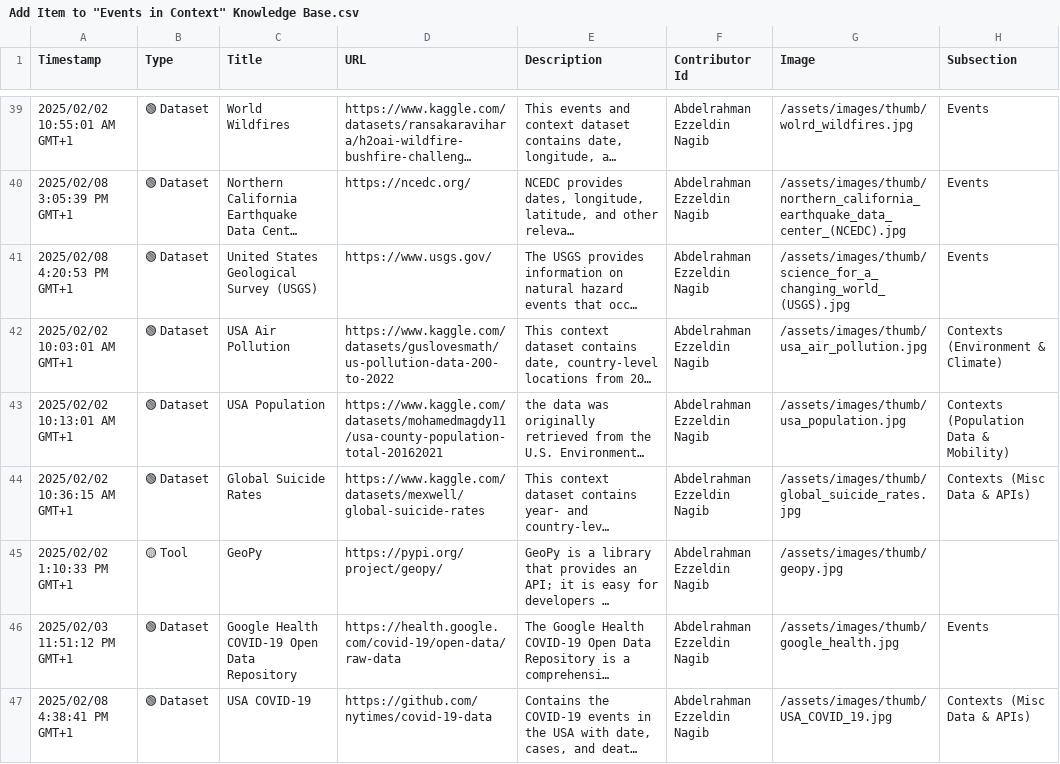
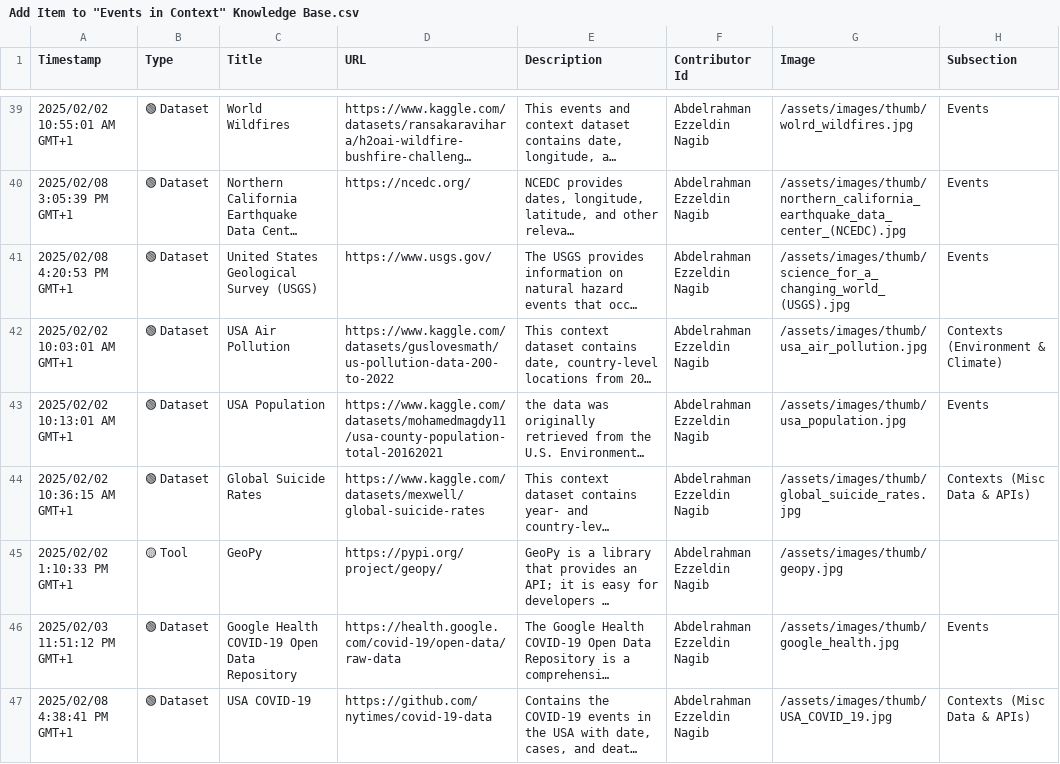
Before and after one commit to events2025/events2025.github.io, a CSV file: data/Add Item to "Events in Context" Knowledge Base.csv, drawn as a sheet; only a part is shown, gaps mark what is left out; long unchanged cells end in …; the diff covers the shown part only; the diff names each change by its address in the sheet, - before the commit and + after, or states it on an @@ line.

Commit message:
Update Add Item to "Events in Context" Knowledge Base.csv

```diff
--- a/data/Add Item to "Events in Context" Knowledge Base.csv
+++ b/data/Add Item to "Events in Context" Knowledge Base.csv
-H43 (Subsection): Contexts (Population Data & Mobility)
+H43 (Subsection): Events
```
Also changed, not shown: 6 edited cells elsewhere in this file.
